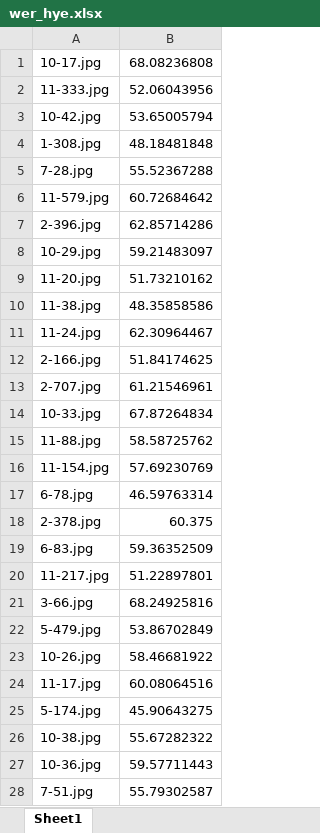
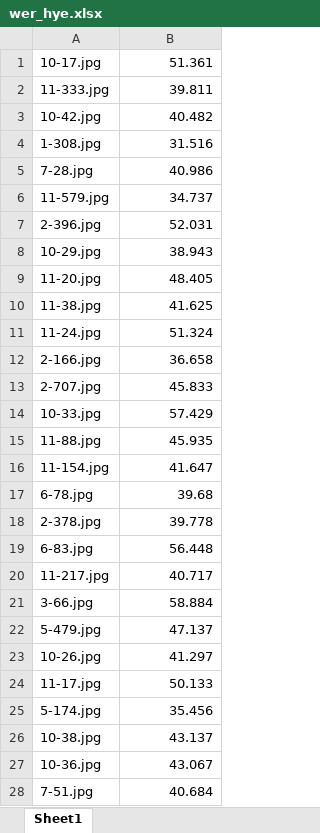
Before and after one commit to karennik98/ocr-test, an Excel workbook: wer_hye.xlsx, sheet Sheet1, drawn as a sheet; only a part is shown; values as stored, in another font and other column widths than the file's, no borders; the diff covers the shown part only; the diff names each change by its address in the sheet, - before the commit and + after, or states it on an @@ line.

```diff
--- a/wer_hye.xlsx (sheet Sheet1)
+++ b/wer_hye.xlsx (sheet Sheet1)
-B1: 68.08236808
+B1: 51.361
-B2: 52.06043956
+B2: 39.811
-B3: 53.65005794
+B3: 40.482
-B4: 48.18481848
+B4: 31.516
-B5: 55.52367288
+B5: 40.986
-B6: 60.72684642
+B6: 34.737
-B7: 62.85714286
+B7: 52.031
-B8: 59.21483097
+B8: 38.943
-B9: 51.73210162
+B9: 48.405
-B10: 48.35858586
+B10: 41.625
-B11: 62.30964467
+B11: 51.324
-B12: 51.84174625
+B12: 36.658
-B13: 61.21546961
+B13: 45.833
-B14: 67.87264834
+B14: 57.429
-B15: 58.58725762
+B15: 45.935
-B16: 57.69230769
+B16: 41.647
-B17: 46.59763314
+B17: 39.68
-B18: 60.375
+B18: 39.778
-B19: 59.36352509
+B19: 56.448
-B20: 51.22897801
+B20: 40.717
-B21: 68.24925816
+B21: 58.884
-B22: 53.86702849
+B22: 47.137
-B23: 58.46681922
+B23: 41.297
-B24: 60.08064516
+B24: 50.133
-B25: 45.90643275
+B25: 35.456
-B26: 55.67282322
+B26: 43.137
-B27: 59.57711443
+B27: 43.067
-B28: 55.79302587
+B28: 40.684
```
Also changed, not shown: 71 edited cells elsewhere in this sheet, wer_arm.xlsx, 2 other files.
